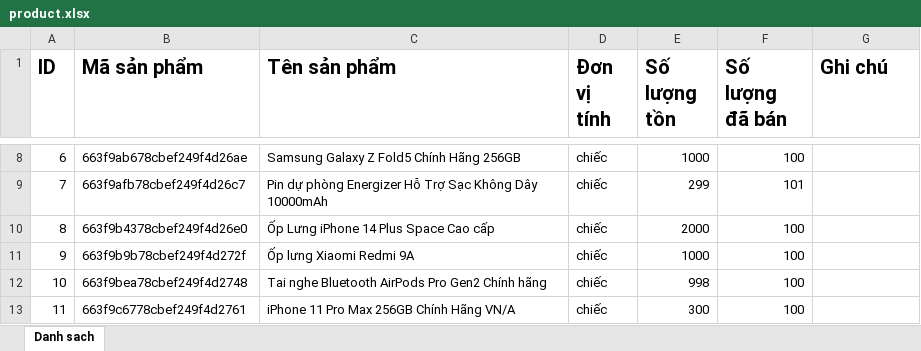
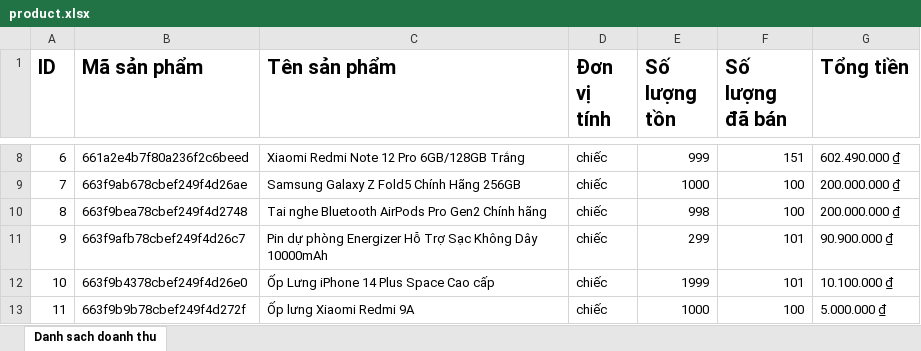
Before and after one commit to DucLuong-456/graduation_project-DLShop, an Excel workbook: server/src/public/excels/product.xlsx, sheet Danh sach doanh thu, drawn as a sheet; only a part is shown, gaps mark what is left out; values as stored, in another font and other column widths than the file's, no borders; the diff covers the shown part only; the diff names each change by its address in the sheet, - before the commit and + after, or states it on an @@ line.

```diff
--- a/server/src/public/excels/product.xlsx (sheet Danh sach doanh thu)
+++ b/server/src/public/excels/product.xlsx (sheet Danh sach doanh thu)
-sheet tab: Danh sach
+sheet tab: Danh sach doanh thu
-G1: Ghi chú
+G1: Tổng tiền
-B8 (Mã sản phẩm): 663f9ab678cbef249f4d26ae
+B8 (Mã sản phẩm): 661a2e4b7f80a236f2c6beed
-C8 (Tên sản phẩm): Samsung Galaxy Z Fold5 Chính Hãng 256GB
+C8 (Tên sản phẩm): Xiaomi Redmi Note 12 Pro 6GB/128GB Trắng
-E8 (Số lượng tồn): 1000
+E8 (Số lượng tồn): 999
-F8 (Số lượng đã bán): 100
+F8 (Số lượng đã bán): 151
-G8 (Tổng tiền): (empty)
+G8 (Tổng tiền): 602.490.000 ₫
-B9 (Mã sản phẩm): 663f9afb78cbef249f4d26c7
+B9 (Mã sản phẩm): 663f9ab678cbef249f4d26ae
-C9 (Tên sản phẩm): Pin dự phòng Energizer Hỗ Trợ Sạc Không Dây 10000mAh
+C9 (Tên sản phẩm): Samsung Galaxy Z Fold5 Chính Hãng 256GB
-E9 (Số lượng tồn): 299
+E9 (Số lượng tồn): 1000
-F9 (Số lượng đã bán): 101
+F9 (Số lượng đã bán): 100
-G9:G10 (Tổng tiền): (empty)
+G9:G10 (Tổng tiền): 200.000.000 ₫
-B10 (Mã sản phẩm): 663f9b4378cbef249f4d26e0
+B10 (Mã sản phẩm): 663f9bea78cbef249f4d2748
-C10 (Tên sản phẩm): Ốp Lưng iPhone 14 Plus Space Cao cấp
+C10 (Tên sản phẩm): Tai nghe Bluetooth AirPods Pro Gen2 Chính hãng
-E10 (Số lượng tồn): 2000
+E10 (Số lượng tồn): 998
-B11 (Mã sản phẩm): 663f9b9b78cbef249f4d272f
+B11 (Mã sản phẩm): 663f9afb78cbef249f4d26c7
-C11 (Tên sản phẩm): Ốp lưng Xiaomi Redmi 9A
+C11 (Tên sản phẩm): Pin dự phòng Energizer Hỗ Trợ Sạc Không Dây 10000mAh
-E11 (Số lượng tồn): 1000
+E11 (Số lượng tồn): 299
-F11:F12 (Số lượng đã bán): 100
+F11:F12 (Số lượng đã bán): 101
-G11 (Tổng tiền): (empty)
+G11 (Tổng tiền): 90.900.000 ₫
-B12 (Mã sản phẩm): 663f9bea78cbef249f4d2748
+B12 (Mã sản phẩm): 663f9b4378cbef249f4d26e0
-C12 (Tên sản phẩm): Tai nghe Bluetooth AirPods Pro Gen2 Chính hãng
+C12 (Tên sản phẩm): Ốp Lưng iPhone 14 Plus Space Cao cấp
-E12 (Số lượng tồn): 998
+E12 (Số lượng tồn): 1999
-G12 (Tổng tiền): (empty)
+G12 (Tổng tiền): 10.100.000 ₫
-B13 (Mã sản phẩm): 663f9c6778cbef249f4d2761
+B13 (Mã sản phẩm): 663f9b9b78cbef249f4d272f
-C13 (Tên sản phẩm): iPhone 11 Pro Max 256GB Chính Hãng VN/A
+C13 (Tên sản phẩm): Ốp lưng Xiaomi Redmi 9A
-E13 (Số lượng tồn): 300
+E13 (Số lượng tồn): 1000
-G13 (Tổng tiền): (empty)
+G13 (Tổng tiền): 5.000.000 ₫
```
Also changed, not shown: 28 edited cells elsewhere in this sheet, 14 other files.
